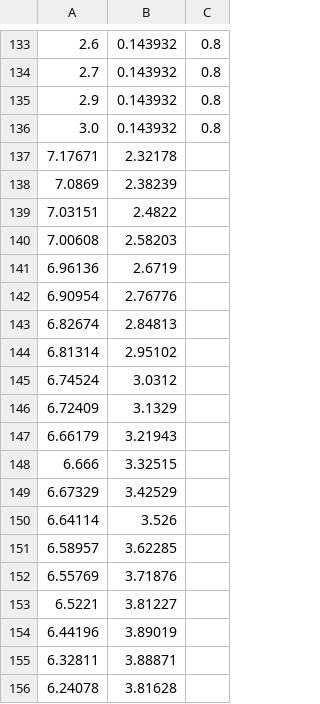
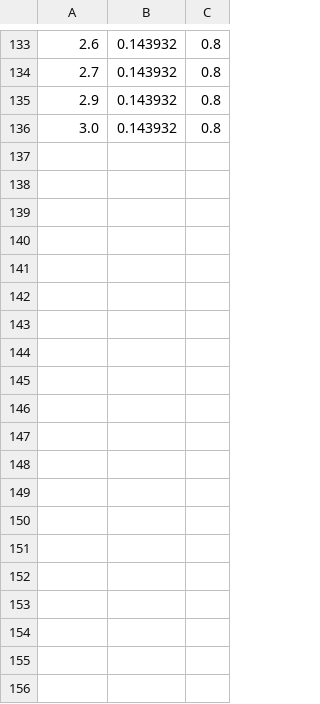
Before and after one commit to JaimeG-ELC/coche_ws_repo, a CSV file: src/pure_pursuit_pkg/racelines/hallo_ieee_v0_waypoints.csv, drawn as a sheet; only a part is shown, gaps mark what is left out; the diff covers the shown part only; the diff names each change by its address in the sheet, - before the commit and + after, or states it on an @@ line.

```diff
--- a/src/pure_pursuit_pkg/racelines/hallo_ieee_v0_waypoints.csv
+++ b/src/pure_pursuit_pkg/racelines/hallo_ieee_v0_waypoints.csv
-row 137: 7.17671 | 2.32178
-row 138: 7.0869 | 2.38239
-row 139: 7.03151 | 2.4822
-row 140: 7.00608 | 2.58203
-row 141: 6.96136 | 2.6719
-row 142: 6.90954 | 2.76776
-row 143: 6.82674 | 2.84813
-row 144: 6.81314 | 2.95102
-row 145: 6.74524 | 3.0312
-row 146: 6.72409 | 3.1329
-row 147: 6.66179 | 3.21943
-row 148: 6.666 | 3.32515
-row 149: 6.67329 | 3.42529
-row 150: 6.64114 | 3.526
-row 151: 6.58957 | 3.62285
-row 152: 6.55769 | 3.71876
-row 153: 6.5221 | 3.81227
-row 154: 6.44196 | 3.89019
-row 155: 6.32811 | 3.88871
-row 156: 6.24078 | 3.81628
```
Also changed, not shown: 31 removed rows elsewhere in this file, 8 other files.
